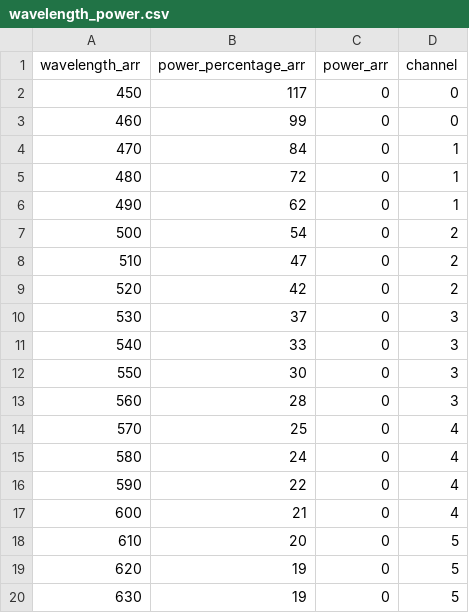
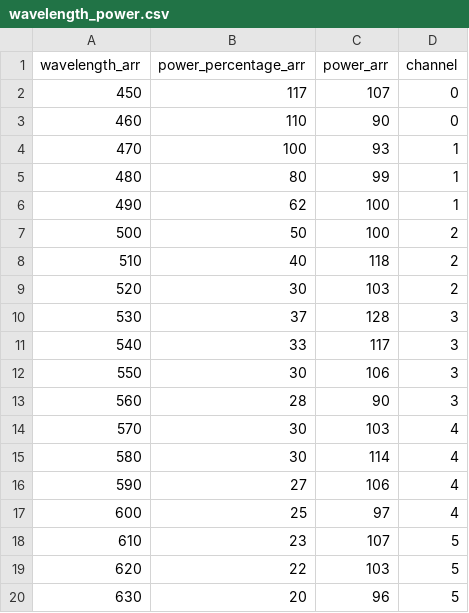
Before and after one commit to Coffeeyaya/LAB-auto-measurement-public, a CSV file: wavelength_power.csv, drawn as a sheet; only a part is shown; the diff covers the shown part only.

Commit message:
wavelength

```diff
--- a/wavelength_power.csv
+++ b/wavelength_power.csv
@@ -1,20 +1,20 @@
 wavelength_arr,power_percentage_arr,power_arr,channel
-450,117,0,0
-460,99,0,0
-470,84,0,1
-480,72,0,1
-490,62,0,1
-500,54,0,2
-510,47,0,2
-520,42,0,2
-530,37,0,3
-540,33,0,3
-550,30,0,3
-560,28,0,3
-570,25,0,4
-580,24,0,4
-590,22,0,4
-600,21,0,4
-610,20,0,5
-620,19,0,5
-630,19,0,5
+450,117,107,0
+460,110,90,0
+470,100,93,1
+480,80,99,1
+490,62,100,1
+500,50,100,2
+510,40,118,2
+520,30,103,2
+530,37,128,3
+540,33,117,3
+550,30,106,3
+560,28,90,3
+570,30,103,4
+580,30,114,4
+590,27,106,4
+600,25,97,4
+610,23,107,5
+620,22,103,5
+630,20,96,5
```
Also changed, not shown: 7 edited cells elsewhere in this file.
